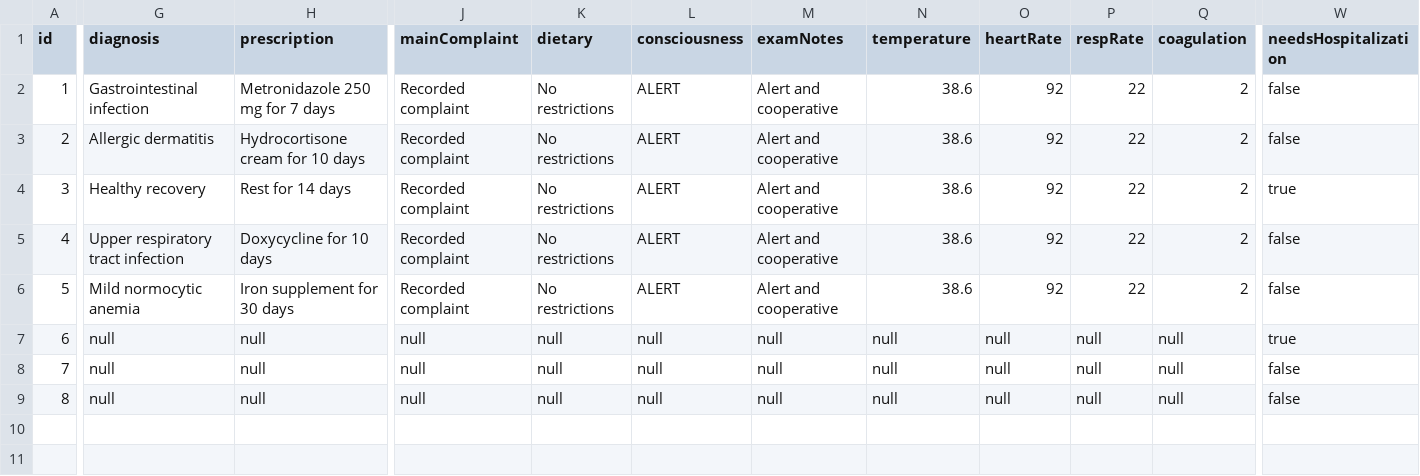
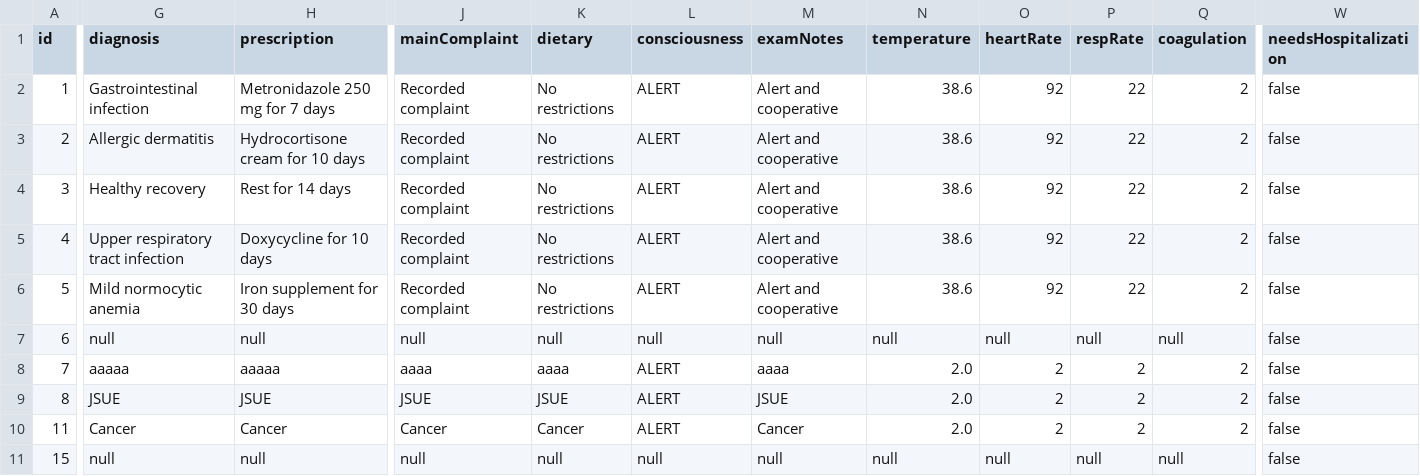
Before and after one commit to lucassilveiracosta/PetCare, a CSV file: database/appointments.csv, drawn as a sheet; only a part is shown, gaps mark what is left out; rows hold the shown columns only; the diff covers the shown part only; the diff names each change by its address in the sheet, - before the commit and + after, or states it on an @@ line.

```diff
--- a/database/appointments.csv
+++ b/database/appointments.csv
-W4 (needsHospitalization): true
+W4 (needsHospitalization): false
-W7 (needsHospitalization): true
+W7 (needsHospitalization): false
-G8 (diagnosis): null
+G8 (diagnosis): aaaaa
-H8 (prescription): null
+H8 (prescription): aaaaa
-J8 (mainComplaint): null
+J8 (mainComplaint): aaaa
-K8 (dietary): null
+K8 (dietary): aaaa
-L8:L9 (consciousness): null
+L8:L9 (consciousness): ALERT
-M8 (examNotes): null
+M8 (examNotes): aaaa
-N8:N9 (temperature): null
+N8:N9 (temperature): 2.0
-O8:O9 (heartRate): null
+O8:O9 (heartRate): 2
-P8:P9 (respRate): null
+P8:P9 (respRate): 2
-Q8:Q9 (coagulation): null
+Q8:Q9 (coagulation): 2
-G9 (diagnosis): null
+G9 (diagnosis): JSUE
-H9 (prescription): null
+H9 (prescription): JSUE
-J9 (mainComplaint): null
+J9 (mainComplaint): JSUE
-K9 (dietary): null
+K9 (dietary): JSUE
-M9 (examNotes): null
+M9 (examNotes): JSUE
+row 10: 11 | Cancer | Cancer | Cancer | Cancer | ALERT | Cancer | 2.0 | 2 | 2 | 2 | false
+row 11: 15 | null | null | null | null | null | null | null | null | null | null | false
```
Also changed, not shown: 7 edited cells elsewhere in this file, database/animals.csv, database/invoices.csv, 6 other files.
